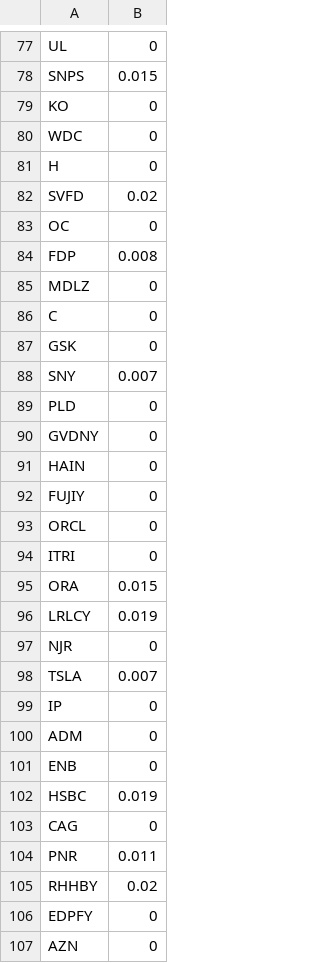
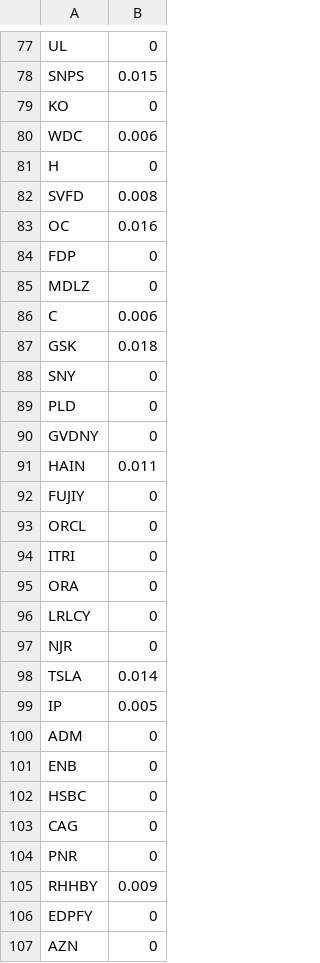
Before and after one commit to mpham8/portfolio-optimizer-web, a CSV file: results.csv, drawn as a sheet; only a part is shown, gaps mark what is left out; the diff covers the shown part only.

```diff
--- a/results.csv
+++ b/results.csv
@@ -79,14 +79,14 @@ SNPS,0.015
 KO,0
-WDC,0
+WDC,0.006
 H,0
-SVFD,0.02
-OC,0
-FDP,0.008
+SVFD,0.008
+OC,0.016
+FDP,0
 MDLZ,0
-C,0
-GSK,0
-SNY,0.007
+C,0.006
+GSK,0.018
+SNY,0
 PLD,0
 GVDNY,0
-HAIN,0
+HAIN,0.011
 FUJIY,0
@@ -94,13 +94,13 @@ ORCL,0
 ITRI,0
-ORA,0.015
-LRLCY,0.019
+ORA,0
+LRLCY,0
 NJR,0
-TSLA,0.007
-IP,0
+TSLA,0.014
+IP,0.005
 ADM,0
 ENB,0
-HSBC,0.019
+HSBC,0
 CAG,0
-PNR,0.011
-RHHBY,0.02
+PNR,0
+RHHBY,0.009
 EDPFY,0
```
Also changed, not shown: 103 edited cells elsewhere in this file, expectedreturns.csv, 1 other file.
